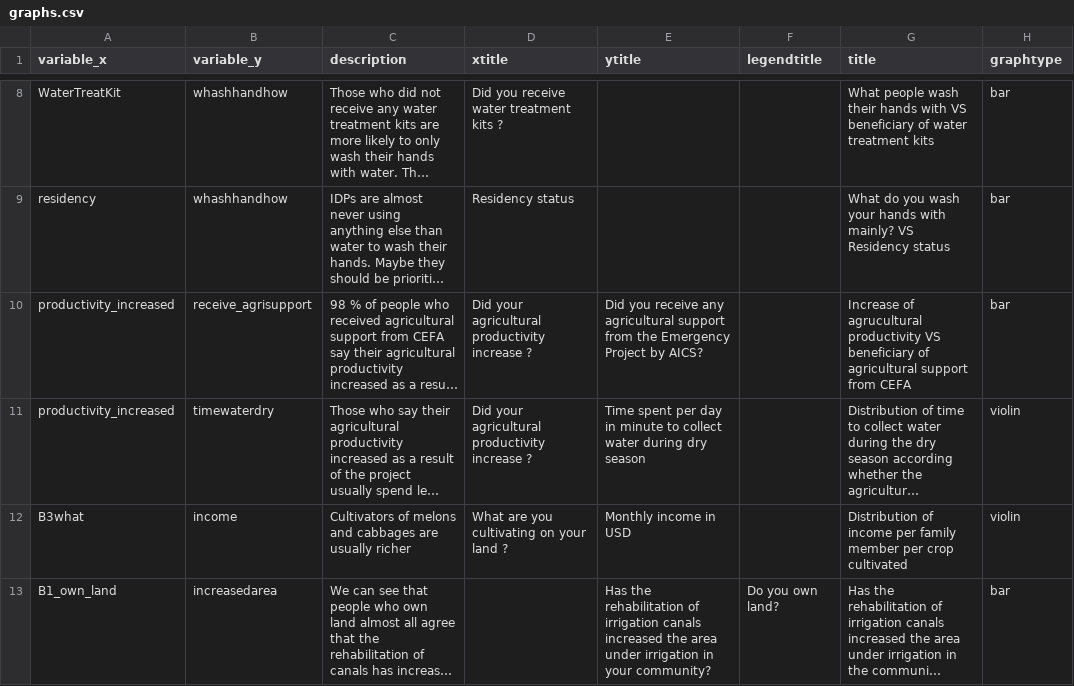
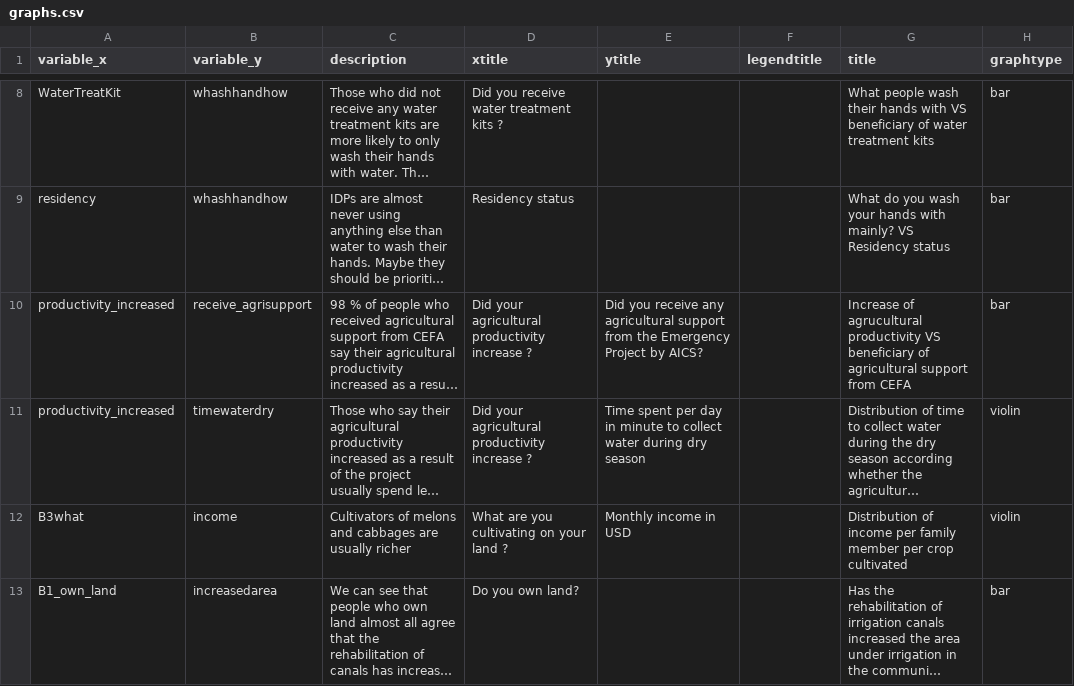
Before and after one commit to AxiomME/CEFA, a CSV file: graphs.csv, drawn as a sheet; only a part is shown, gaps mark what is left out; long unchanged cells end in …; the diff names each change by its address in the sheet, - before the commit and + after, or states it on an @@ line.

```diff
--- a/graphs.csv
+++ b/graphs.csv
-D13 (xtitle): (empty)
+D13 (xtitle): Do you own land?
-E13 (ytitle): Has the rehabilitation of irrigation canals increased the area under irrigation in your community?
+E13 (ytitle): (empty)
-F13 (legendtitle): Do you own land?
+F13 (legendtitle): (empty)
```
Also changed, not shown: 1 other file.
